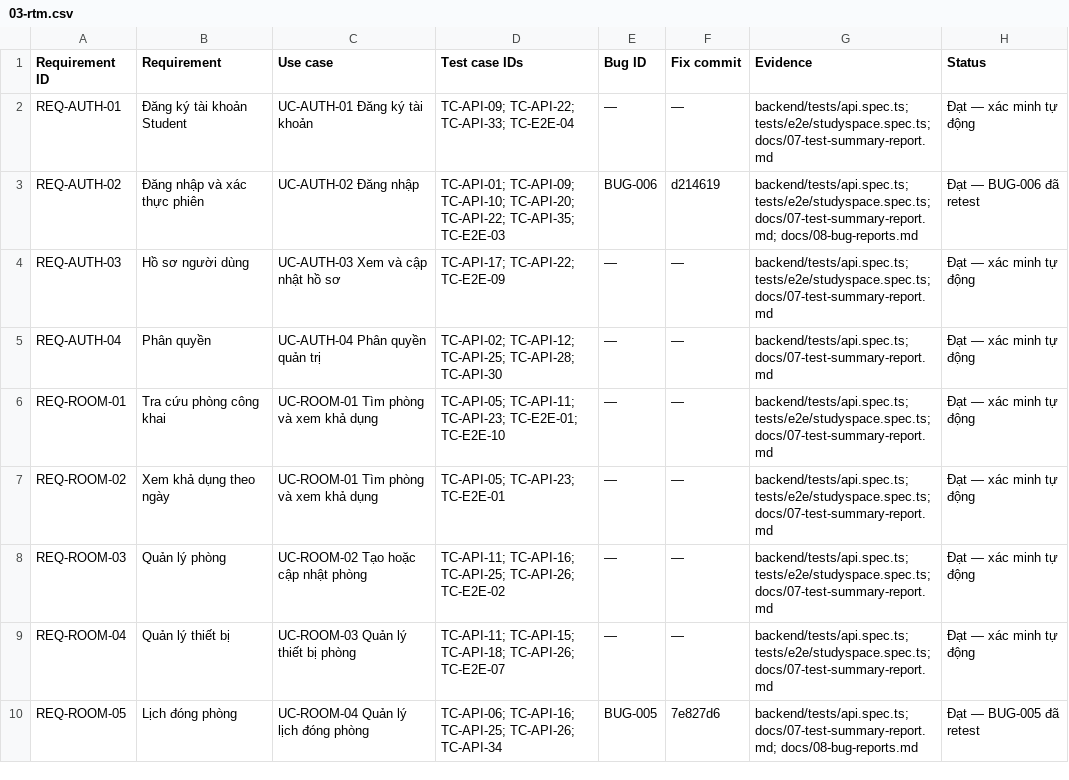
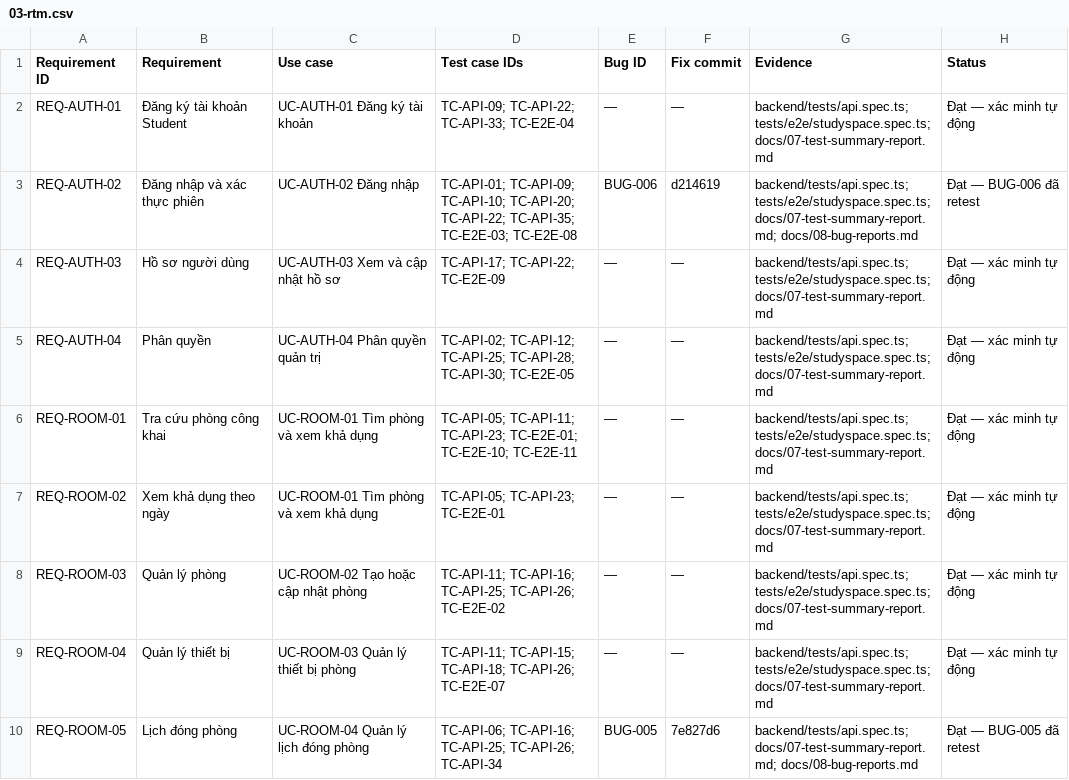
Before and after one commit to bachiep/studyspace-quality-assurance, a CSV file: docs/03-rtm.csv, drawn as a sheet; only a part is shown; the diff covers the shown part only.

```diff
--- a/docs/03-rtm.csv
+++ b/docs/03-rtm.csv
@@ -2,6 +2,6 @@
 "REQ-AUTH-01","Đăng ký tài khoản Student","UC-AUTH-01 Đăng ký tài khoản","TC-API-09; TC-API-22; TC-API-33; TC-E2E-04","—","—","backend/tests/api.spec.ts; tests/e2e/studyspace.spec.ts; docs/07-test-summary-report.md","Đạt — xác minh tự động"
-"REQ-AUTH-02","Đăng nhập và xác thực phiên","UC-AUTH-02 Đăng nhập","TC-API-01; TC-API-09; TC-API-10; TC-API-20; TC-API-22; TC-API-35; TC-E2E-03","BUG-006","d214619","backend/tests/api.spec.ts; tests/e2e/studyspace.spec.ts; docs/07-test-summary-report.md; docs/08-bug-reports.md","Đạt — BUG-006 đã retest"
+"REQ-AUTH-02","Đăng nhập và xác thực phiên","UC-AUTH-02 Đăng nhập","TC-API-01; TC-API-09; TC-API-10; TC-API-20; TC-API-22; TC-API-35; TC-E2E-03; TC-E2E-08","BUG-006","d214619","backend/tests/api.spec.ts; tests/e2e/studyspace.spec.ts; docs/07-test-summary-report.md; docs/08-bug-reports.md","Đạt — BUG-006 đã retest"
 "REQ-AUTH-03","Hồ sơ người dùng","UC-AUTH-03 Xem và cập nhật hồ sơ","TC-API-17; TC-API-22; TC-E2E-09","—","—","backend/tests/api.spec.ts; tests/e2e/studyspace.spec.ts; docs/07-test-summary-report.md","Đạt — xác minh tự động"
-"REQ-AUTH-04","Phân quyền","UC-AUTH-04 Phân quyền quản trị","TC-API-02; TC-API-12; TC-API-25; TC-API-28; TC-API-30","—","—","backend/tests/api.spec.ts; docs/07-test-summary-report.md","Đạt — xác minh tự động"
-"REQ-ROOM-01","Tra cứu phòng công khai","UC-ROOM-01 Tìm phòng và xem khả dụng","TC-API-05; TC-API-11; TC-API-23; TC-E2E-01; TC-E2E-10","—","—","backend/tests/api.spec.ts; tests/e2e/studyspace.spec.ts; docs/07-test-summary-report.md","Đạt — xác minh tự động"
+"REQ-AUTH-04","Phân quyền","UC-AUTH-04 Phân quyền quản trị","TC-API-02; TC-API-12; TC-API-25; TC-API-28; TC-API-30; TC-E2E-05","—","—","backend/tests/api.spec.ts; tests/e2e/studyspace.spec.ts; docs/07-test-summary-report.md","Đạt — xác minh tự động"
+"REQ-ROOM-01","Tra cứu phòng công khai","UC-ROOM-01 Tìm phòng và xem khả dụng","TC-API-05; TC-API-11; TC-API-23; TC-E2E-01; TC-E2E-10; TC-E2E-11","—","—","backend/tests/api.spec.ts; tests/e2e/studyspace.spec.ts; docs/07-test-summary-report.md","Đạt — xác minh tự động"
 "REQ-ROOM-02","Xem khả dụng theo ngày","UC-ROOM-01 Tìm phòng và xem khả dụng","TC-API-05; TC-API-23; TC-E2E-01","—","—","backend/tests/api.spec.ts; tests/e2e/studyspace.spec.ts; docs/07-test-summary-report.md","Đạt — xác minh tự động"
```
Also changed, not shown: 3 edited cells elsewhere in this file, docs/04-test-cases.csv, 31 other files.
